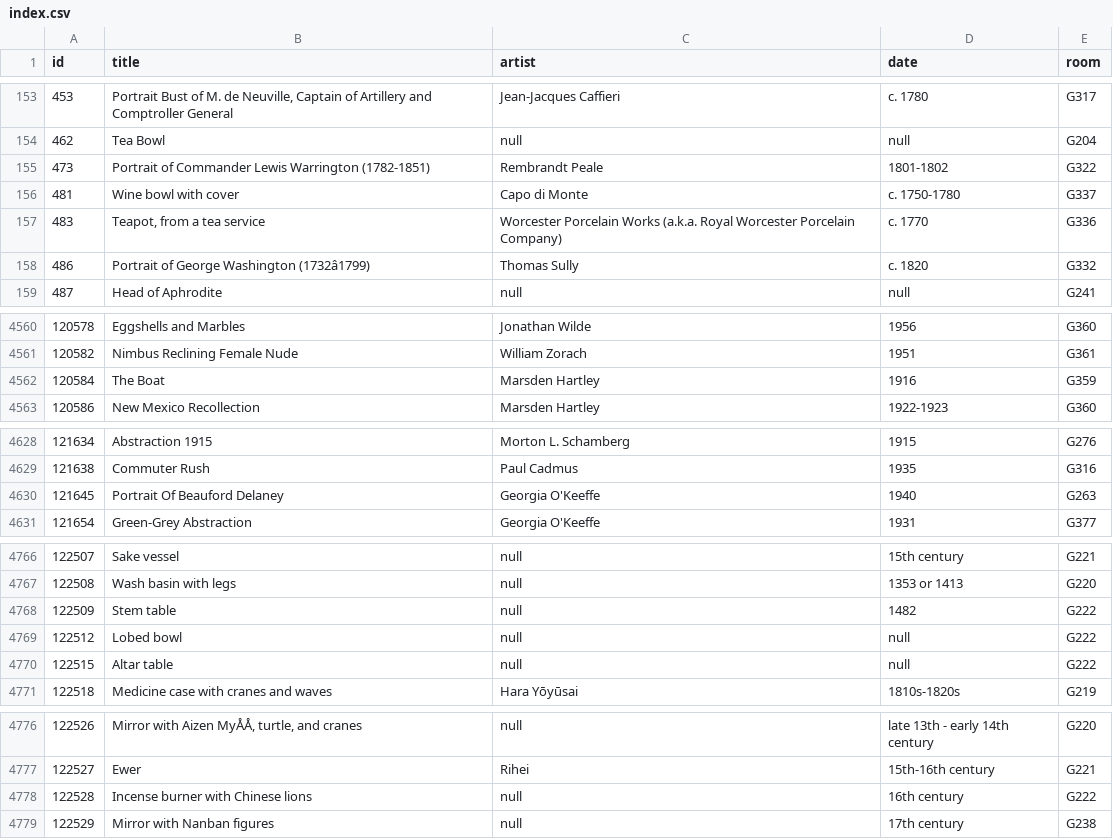
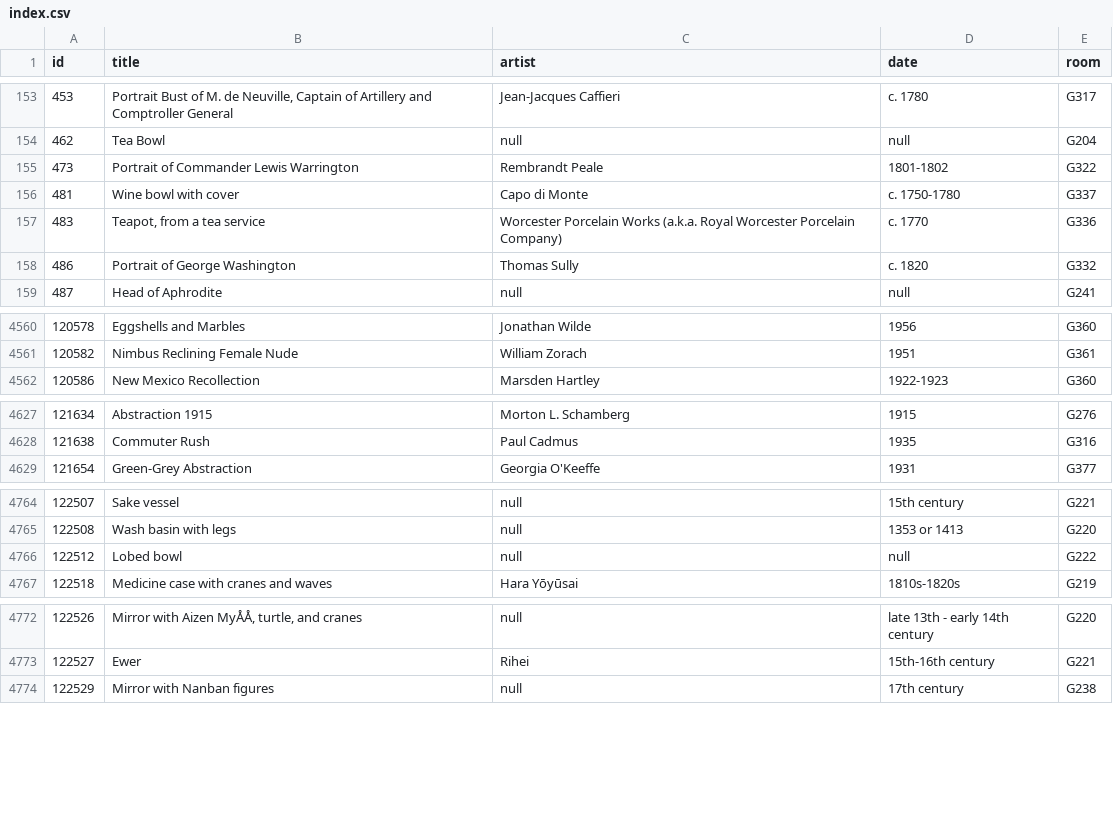
Before and after one commit to miabot/galleries.csv, a CSV file: index.csv, drawn as a sheet; only a part is shown, gaps mark what is left out; the diff covers the shown part only; the diff names each change by its address in the sheet, - before the commit and + after, or states it on an @@ line.

```diff
--- a/index.csv
+++ b/index.csv
-B155 (title): Portrait of Commander Lewis Warrington (1782-1851)
+B155 (title): Portrait of Commander Lewis Warrington
-B158 (title): Portrait of George Washington (1732â1799)
+B158 (title): Portrait of George Washington
-row 4562: 120584 | The Boat | Marsden Hartley | 1916 | G359
-row 4630: 121645 | Portrait Of Beauford Delaney | Georgia O'Keeffe | 1940 | G263
-row 4768: 122509 | Stem table | null | 1482 | G222
-row 4770: 122515 | Altar table | null | null | G222
-row 4778: 122528 | Incense burner with Chinese lions | null | 16th century | G222
```
Also changed, not shown: 26 edited cells elsewhere in this file, galleries/222.csv, galleries/263.csv, 20 other files.
